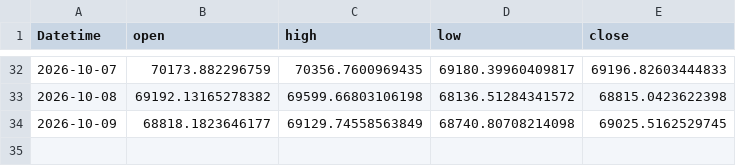
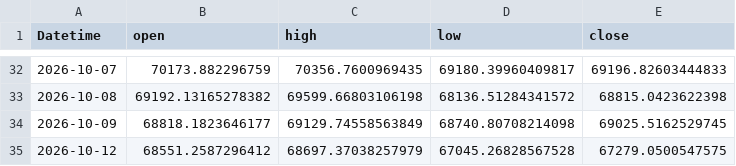
Before and after one commit to 971jawad/quant-lab, a CSV file: data/live/JPXJPY_ext.csv, drawn as a sheet; only a part is shown, gaps mark what is left out.

```diff
--- a/data/live/JPXJPY_ext.csv
+++ b/data/live/JPXJPY_ext.csv
@@ -34 +34,2 @@ Datetime,open,high,low,close
 2026-10-09,68818.1823646177,69129.74558563849,68740.80708214098,69025.5162529745
+2026-10-12,68551.2587296412,68697.37038257979,67045.26828567528,67279.0500547575
```
Also changed, not shown: data/live/ES_ext.csv, data/live/EURUSD_ext.csv, 16 other files.
